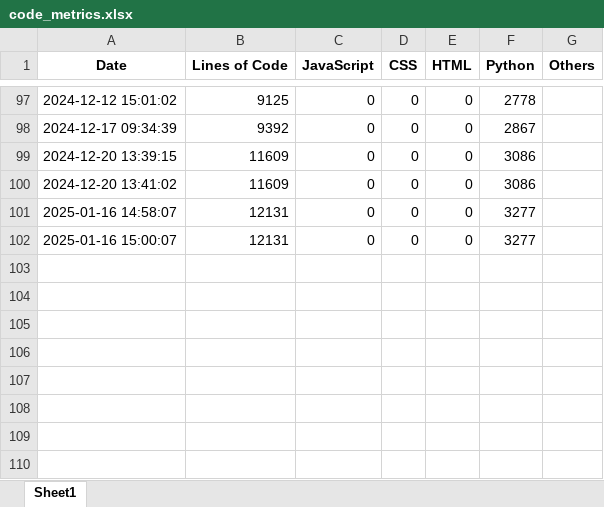
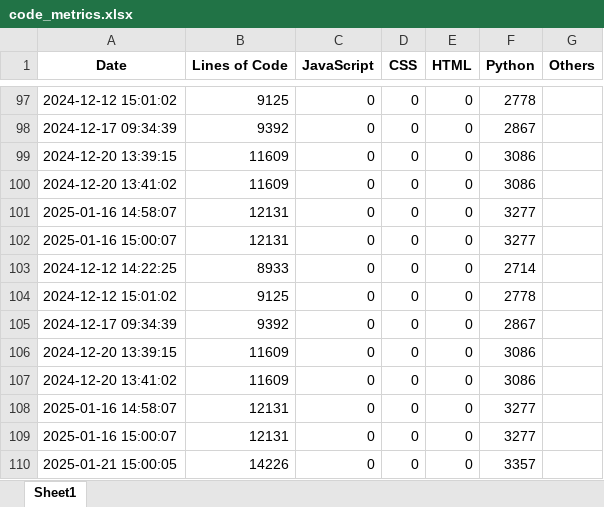
Before and after one commit to greg1d/PFAS-IMplementor-for-Mass-Spectrometry--PIMMS-, an Excel workbook: LOC tracking outputs/code_metrics.xlsx, sheet Sheet1, drawn as a sheet; only a part is shown, gaps mark what is left out; values as stored, in another font and other column widths than the file's, no borders; the diff names each change by its address in the sheet, - before the commit and + after, or states it on an @@ line.

```diff
--- a/LOC tracking outputs/code_metrics.xlsx (sheet Sheet1)
+++ b/LOC tracking outputs/code_metrics.xlsx (sheet Sheet1)
+row 103: 2024-12-12 14:22:25 | 8933 | 0 | 0 | 0 | 2714
+row 104: 2024-12-12 15:01:02 | 9125 | 0 | 0 | 0 | 2778
+row 105: 2024-12-17 09:34:39 | 9392 | 0 | 0 | 0 | 2867
+row 106: 2024-12-20 13:39:15 | 11609 | 0 | 0 | 0 | 3086
+row 107: 2024-12-20 13:41:02 | 11609 | 0 | 0 | 0 | 3086
+row 108: 2025-01-16 14:58:07 | 12131 | 0 | 0 | 0 | 3277
+row 109: 2025-01-16 15:00:07 | 12131 | 0 | 0 | 0 | 3277
+row 110: 2025-01-21 15:00:05 | 14226 | 0 | 0 | 0 | 3357
```
Also changed, not shown: 1 other file.
